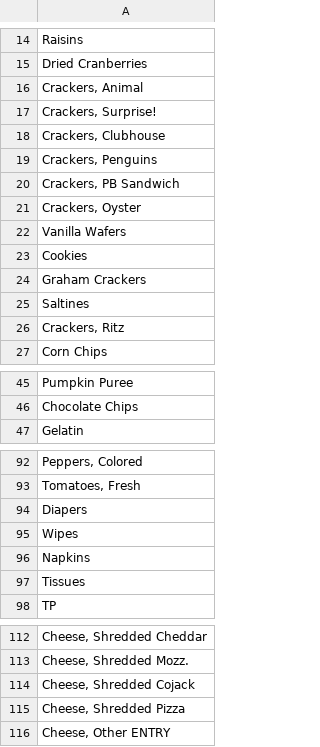
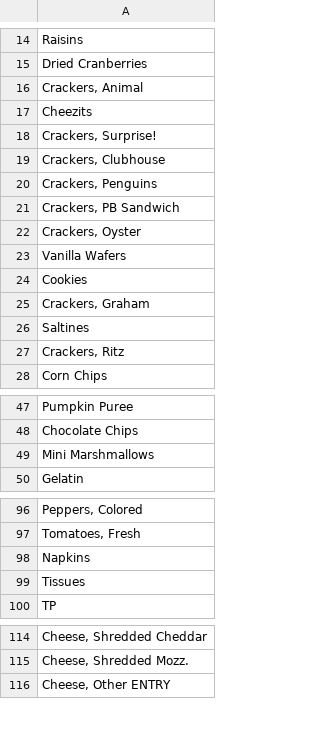
Before and after one commit to dave00dave/shopping_list_sorter, a CSV file: stores/Lawrence_Aldi.csv, drawn as a sheet; only a part is shown, gaps mark what is left out; removed rows and columns are numbered as before the commit, all else as after; the diff covers the shown part only; the diff names each change by its address in the sheet, - before the commit and + after, or states it on an @@ line.

Commit message:
Update Lawrence Aldi

```diff
--- a/stores/Lawrence_Aldi.csv
+++ b/stores/Lawrence_Aldi.csv
+row 17: Cheezits
-A25: Graham Crackers
+A25: Crackers, Graham
+row 49: Mini Marshmallows
-row 94: Diapers
-row 95: Wipes
-row 114: Cheese, Shredded Cojack
-row 115: Cheese, Shredded Pizza
```
Also changed, not shown: 3 added rows and 1 moved row elsewhere in this file.
